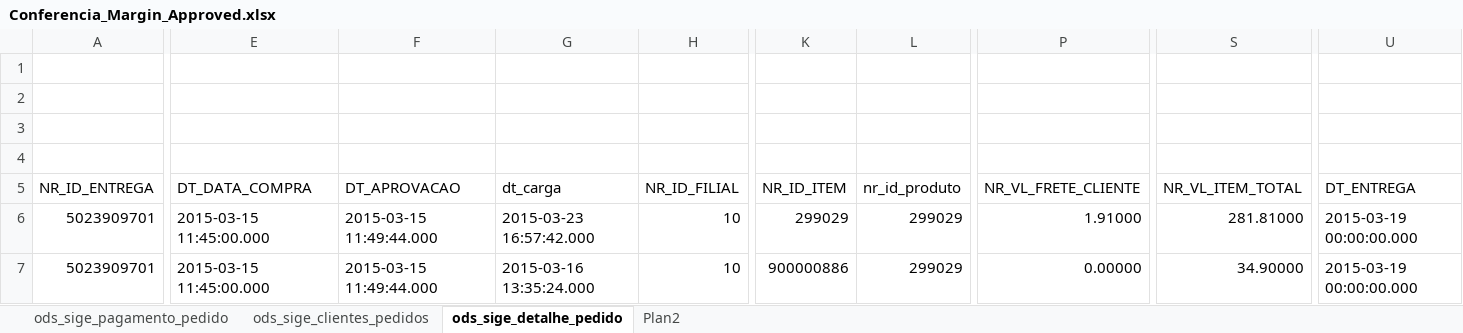
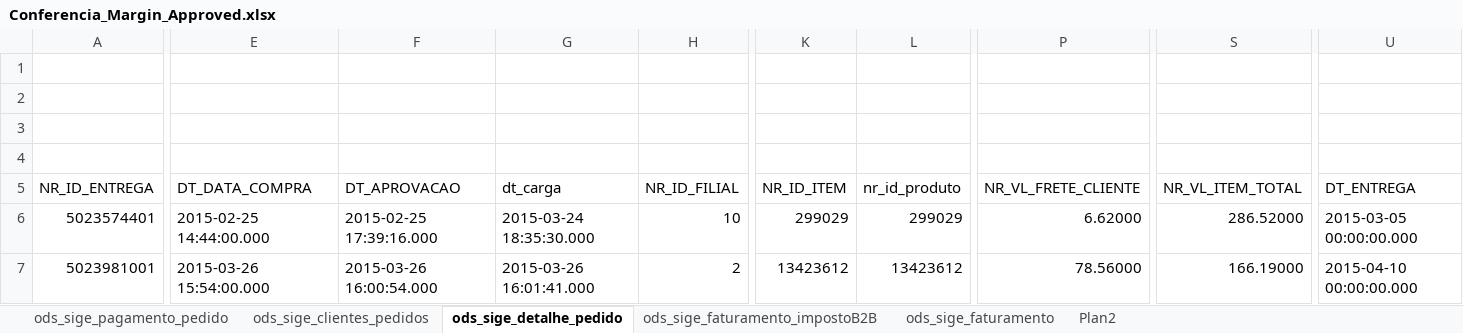
Before and after one commit to patricknaka/Nova, an Excel workbook: Documentação/Planilhas/Conferencia_Margin_Approved.xlsx, sheet ods_sige_detalhe_pedido, drawn as a sheet; only a part is shown, gaps mark what is left out; values as stored, in another font and other column widths than the file's, no cell formats; the diff covers the shown part only; the diff names each change by its address in the sheet, - before the commit and + after, or states it on an @@ line.

```diff
--- a/Documentação/Planilhas/Conferencia_Margin_Approved.xlsx (sheet ods_sige_detalhe_pedido)
+++ b/Documentação/Planilhas/Conferencia_Margin_Approved.xlsx (sheet ods_sige_detalhe_pedido)
+sheet tab: ods_sige_faturamento_impostoB2B
+sheet tab: ods_sige_faturamento
-A6: 5023909701
+A6: 5023574401
-E6: 2015-03-15 11:45:00.000
+E6: 2015-02-25 14:44:00.000
-F6: 2015-03-15 11:49:44.000
+F6: 2015-02-25 17:39:16.000
-G6: 2015-03-23 16:57:42.000
+G6: 2015-03-24 18:35:30.000
-P6: 1.91000
+P6: 6.62000
-S6: 281.81000
+S6: 286.52000
-U6: 2015-03-19 00:00:00.000
+U6: 2015-03-05 00:00:00.000
-A7: 5023909701
+A7: 5023981001
-E7: 2015-03-15 11:45:00.000
+E7: 2015-03-26 15:54:00.000
-F7: 2015-03-15 11:49:44.000
+F7: 2015-03-26 16:00:54.000
-G7: 2015-03-16 13:35:24.000
+G7: 2015-03-26 16:01:41.000
-H7: 10
+H7: 2
-K7: 900000886
+K7: 13423612
-L7: 299029
+L7: 13423612
-P7: 0.00000
+P7: 78.56000
-S7: 34.90000
+S7: 166.19000
-U7: 2015-03-19 00:00:00.000
+U7: 2015-04-10 00:00:00.000
```
Also changed, not shown: 23 added rows, 1 removed row, 41 edited cells and merged cells elsewhere in this sheet, sheet Plan2, sheet ods_sige_clientes_pedidos, sheet ods_sige_pagamento_pedido, cell formats, formulas that keep their value, Documentação/Planilhas/Conferencia_FAT.xlsx.
